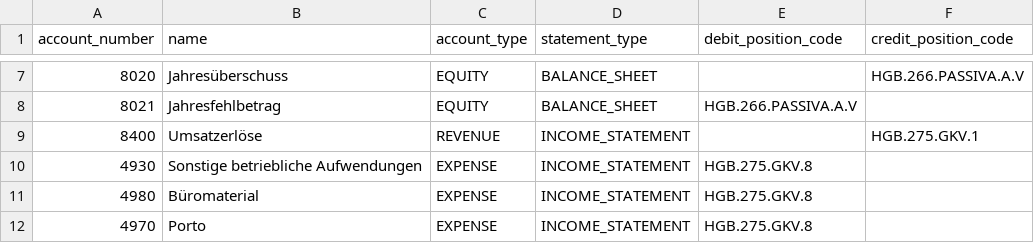
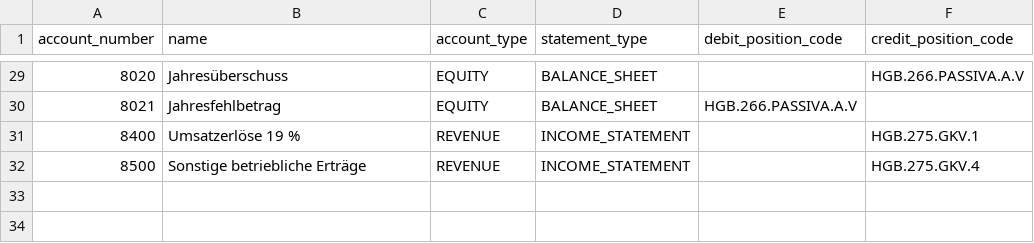
Before and after one commit to ralfcoenen/SimpleOB, a CSV file: src/openbilanz/resources/chart_of_accounts/openbilanz_standard.csv, drawn as a sheet; only a part is shown, gaps mark what is left out; the diff covers the shown part only.

```diff
--- a/src/openbilanz/resources/chart_of_accounts/openbilanz_standard.csv
+++ b/src/openbilanz/resources/chart_of_accounts/openbilanz_standard.csv
@@ -8,5 +30,3 @@ account_number;name;account_type;statement_type;debit_position_code;credit_posit
 8021;Jahresfehlbetrag;EQUITY;BALANCE_SHEET;HGB.266.PASSIVA.A.V;
-8400;Umsatzerlöse;REVENUE;INCOME_STATEMENT;;HGB.275.GKV.1
-4930;Sonstige betriebliche Aufwendungen;EXPENSE;INCOME_STATEMENT;HGB.275.GKV.8;
-4980;Büromaterial;EXPENSE;INCOME_STATEMENT;HGB.275.GKV.8;
-4970;Porto;EXPENSE;INCOME_STATEMENT;HGB.275.GKV.8;
+8400;Umsatzerlöse 19 %;REVENUE;INCOME_STATEMENT;;HGB.275.GKV.1
+8500;Sonstige betriebliche Erträge;REVENUE;INCOME_STATEMENT;;HGB.275.GKV.4
```
Also changed, not shown: 22 added rows and 4 edited cells elsewhere in this file, 9 other files.
